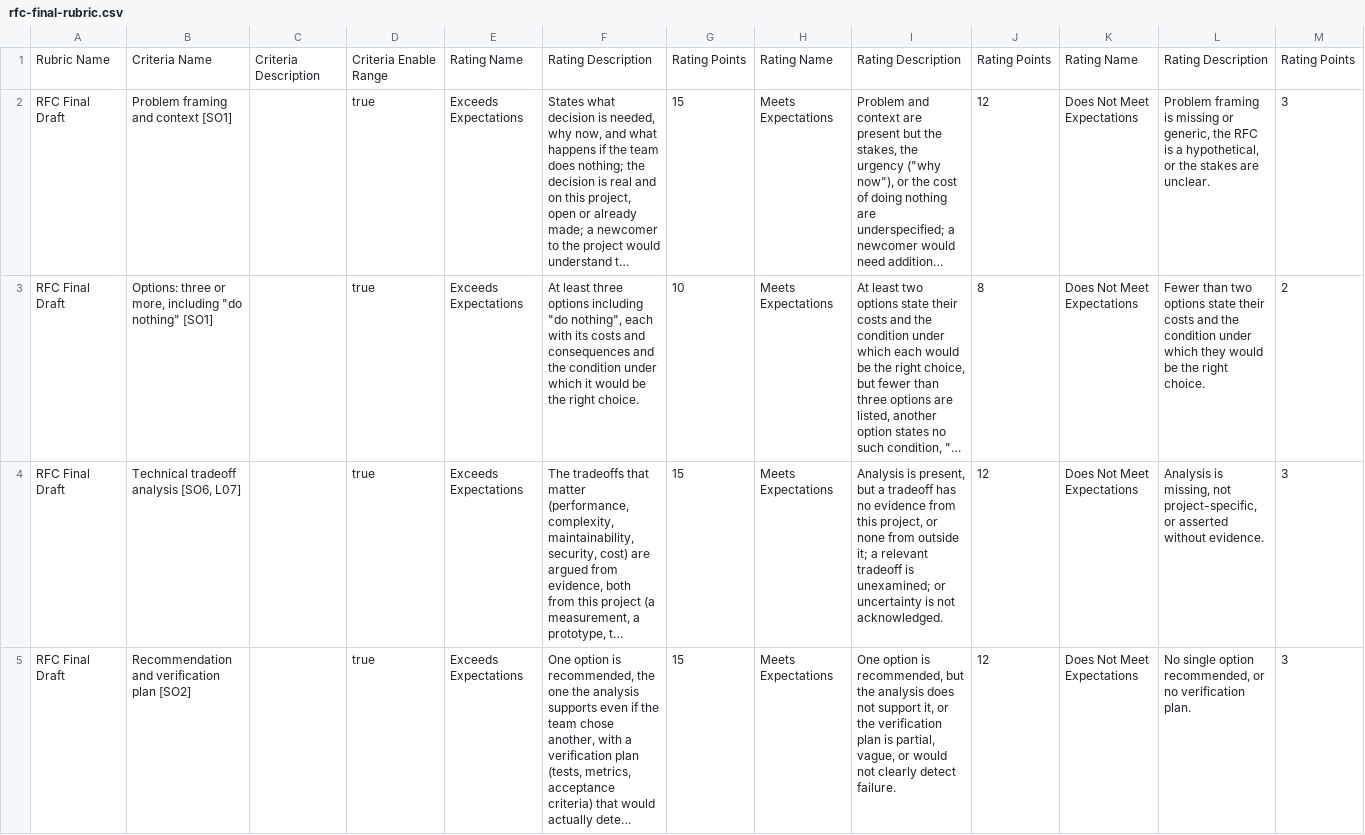
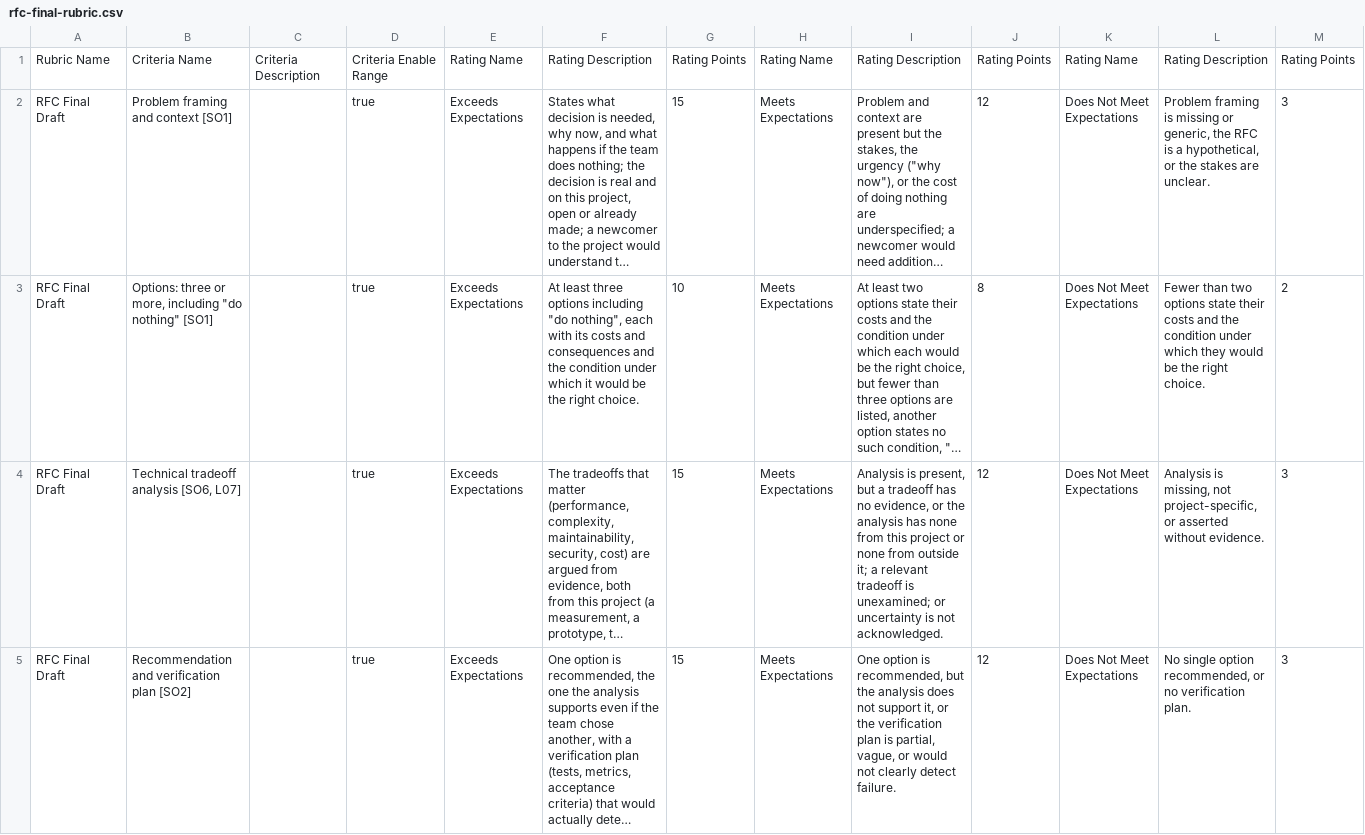
Before and after one commit to adulbrich/cs-capstone-handbook, a CSV file: canvas/assignments/rfc/rfc-final-rubric.csv, drawn as a sheet; only a part is shown; long unchanged cells end in …; the diff covers the shown part only; the diff names each change by its address in the sheet, - before the commit and + after, or states it on an @@ line.

Commit message:
fix(rfc): apply review round 2 to the final draft rubric
Constraints grade only the ones that bind: a constraint an option
raises that limits nothing stays out, as the template says, and a
section with none says why. The analysis needs evidence for each
tradeoff and both kinds across the analysis, not both on every
tradeoff. Item 4 verifies the decision, not "it". The glossary defines
an RFC as analyzing one decision, as the page now does.

```diff
--- a/canvas/assignments/rfc/rfc-final-rubric.csv
+++ b/canvas/assignments/rfc/rfc-final-rubric.csv
-I4: …has no evidence from this project, or none…
+I4: …has no evidence, or the analysis has none from this project or none…
```
Also changed, not shown: 2 edited cells elsewhere in this file, 2 other files.
